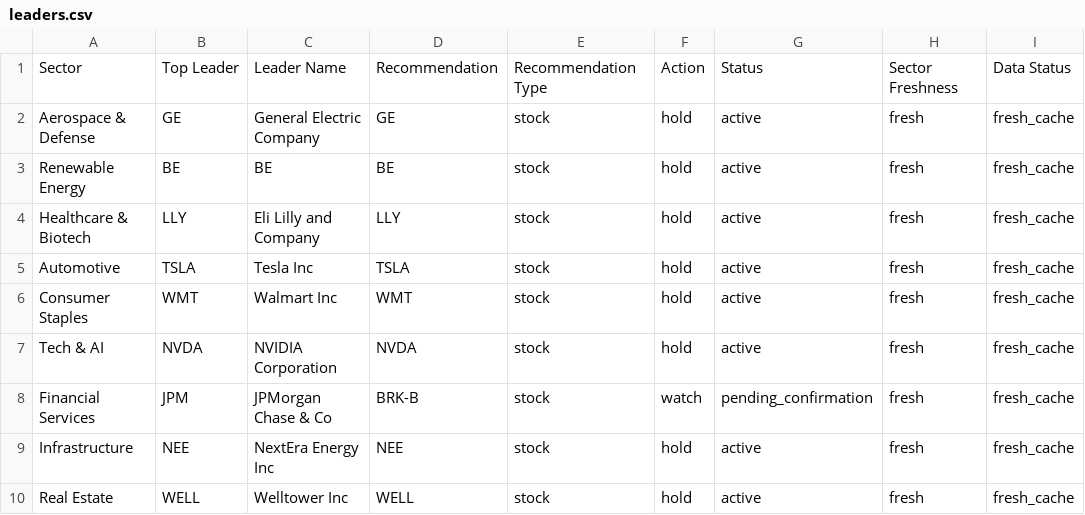
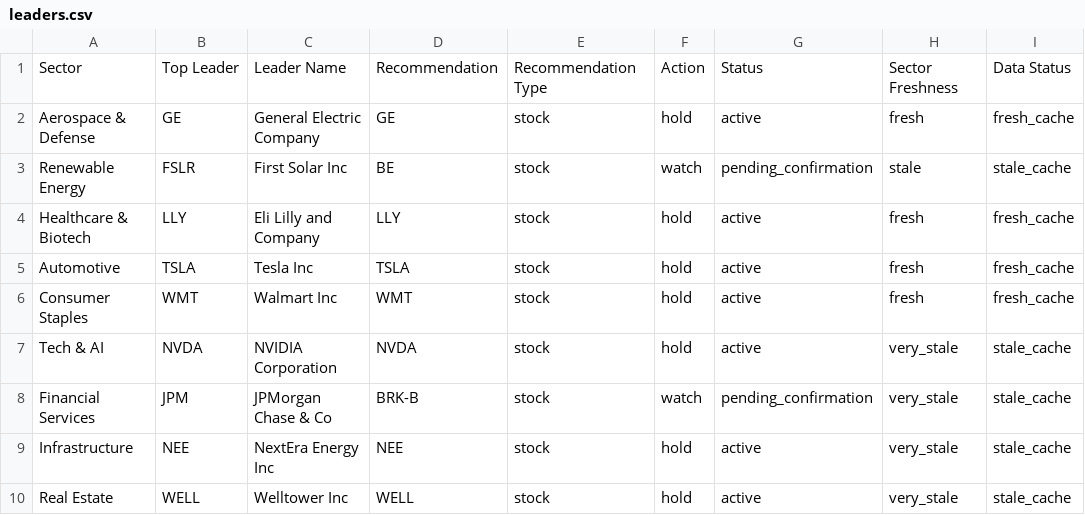
Before and after one commit to Purusharth-Tripathi/fund-leader-tracker, a CSV file: output/leaders.csv, drawn as a sheet.

```diff
--- a/output/leaders.csv
+++ b/output/leaders.csv
@@ -2,3 +2,3 @@ Sector,Top Leader,Leader Name,Recommendation,Recommendation Type,Action,Status,S
 Aerospace & Defense,GE,General Electric Company,GE,stock,hold,active,fresh,fresh_cache
-Renewable Energy,BE,BE,BE,stock,hold,active,fresh,fresh_cache
+Renewable Energy,FSLR,First Solar Inc,BE,stock,watch,pending_confirmation,stale,stale_cache
 Healthcare & Biotech,LLY,Eli Lilly and Company,LLY,stock,hold,active,fresh,fresh_cache
@@ -6,5 +6,5 @@ Automotive,TSLA,Tesla Inc,TSLA,stock,hold,active,fresh,fresh_cache
 Consumer Staples,WMT,Walmart Inc,WMT,stock,hold,active,fresh,fresh_cache
-Tech & AI,NVDA,NVIDIA Corporation,NVDA,stock,hold,active,fresh,fresh_cache
-Financial Services,JPM,JPMorgan Chase & Co,BRK-B,stock,watch,pending_confirmation,fresh,fresh_cache
-Infrastructure,NEE,NextEra Energy Inc,NEE,stock,hold,active,fresh,fresh_cache
-Real Estate,WELL,Welltower Inc,WELL,stock,hold,active,fresh,fresh_cache
+Tech & AI,NVDA,NVIDIA Corporation,NVDA,stock,hold,active,very_stale,stale_cache
+Financial Services,JPM,JPMorgan Chase & Co,BRK-B,stock,watch,pending_confirmation,very_stale,stale_cache
+Infrastructure,NEE,NextEra Energy Inc,NEE,stock,hold,active,very_stale,stale_cache
+Real Estate,WELL,Welltower Inc,WELL,stock,hold,active,very_stale,stale_cache
```
Also changed, not shown: 8 other files.
